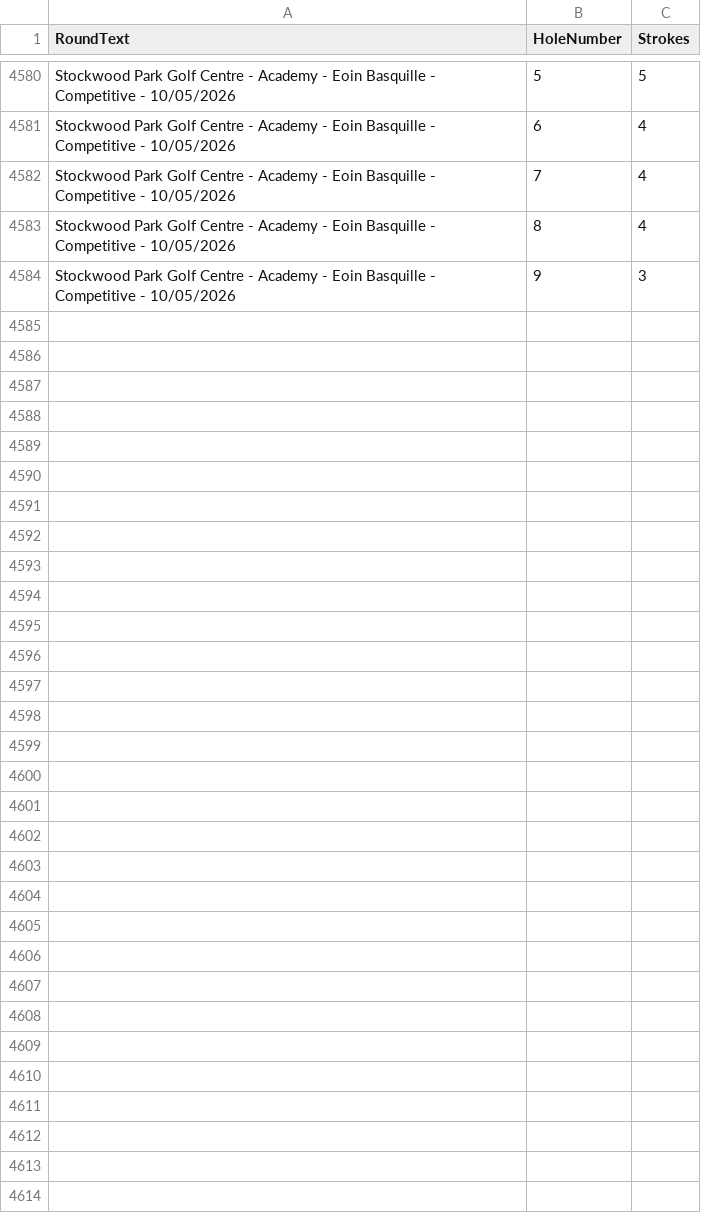
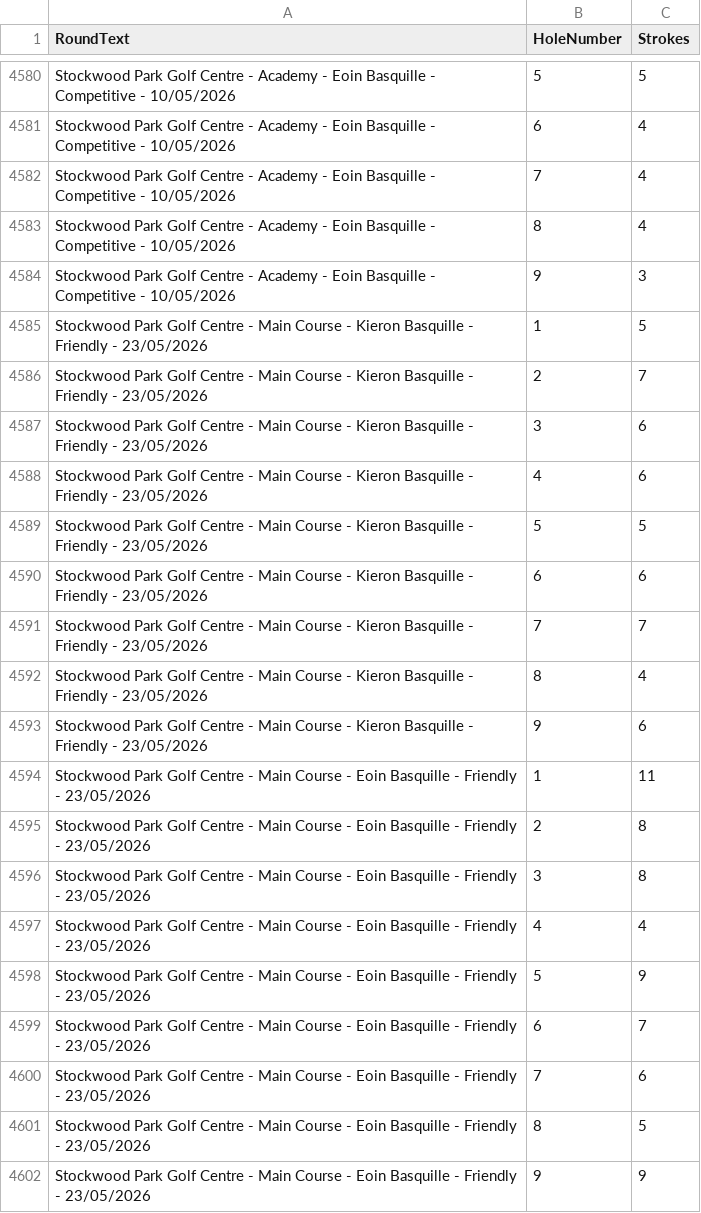
Before and after one commit to blumunki/GolfTrackerApp, a CSV file: GolfTrackerApp.Web/Data/Scores.csv, drawn as a sheet; only a part is shown, gaps mark what is left out; the diff names each change by its address in the sheet, - before the commit and + after, or states it on an @@ line.

Commit message:
Latest round data

```diff
--- a/GolfTrackerApp.Web/Data/Scores.csv
+++ b/GolfTrackerApp.Web/Data/Scores.csv
+row 4585: Stockwood Park Golf Centre - Main Course - Kieron Basquille - Friendly - 23/05/2026 | 1 | 5
+row 4586: Stockwood Park Golf Centre - Main Course - Kieron Basquille - Friendly - 23/05/2026 | 2 | 7
+row 4587: Stockwood Park Golf Centre - Main Course - Kieron Basquille - Friendly - 23/05/2026 | 3 | 6
+row 4588: Stockwood Park Golf Centre - Main Course - Kieron Basquille - Friendly - 23/05/2026 | 4 | 6
+row 4589: Stockwood Park Golf Centre - Main Course - Kieron Basquille - Friendly - 23/05/2026 | 5 | 5
+row 4590: Stockwood Park Golf Centre - Main Course - Kieron Basquille - Friendly - 23/05/2026 | 6 | 6
+row 4591: Stockwood Park Golf Centre - Main Course - Kieron Basquille - Friendly - 23/05/2026 | 7 | 7
+row 4592: Stockwood Park Golf Centre - Main Course - Kieron Basquille - Friendly - 23/05/2026 | 8 | 4
+row 4593: Stockwood Park Golf Centre - Main Course - Kieron Basquille - Friendly - 23/05/2026 | 9 | 6
+row 4594: Stockwood Park Golf Centre - Main Course - Eoin Basquille - Friendly - 23/05/2026 | 1 | 11
+row 4595: Stockwood Park Golf Centre - Main Course - Eoin Basquille - Friendly - 23/05/2026 | 2 | 8
+row 4596: Stockwood Park Golf Centre - Main Course - Eoin Basquille - Friendly - 23/05/2026 | 3 | 8
+row 4597: Stockwood Park Golf Centre - Main Course - Eoin Basquille - Friendly - 23/05/2026 | 4 | 4
+row 4598: Stockwood Park Golf Centre - Main Course - Eoin Basquille - Friendly - 23/05/2026 | 5 | 9
+row 4599: Stockwood Park Golf Centre - Main Course - Eoin Basquille - Friendly - 23/05/2026 | 6 | 7
+row 4600: Stockwood Park Golf Centre - Main Course - Eoin Basquille - Friendly - 23/05/2026 | 7 | 6
+row 4601: Stockwood Park Golf Centre - Main Course - Eoin Basquille - Friendly - 23/05/2026 | 8 | 5
+row 4602: Stockwood Park Golf Centre - Main Course - Eoin Basquille - Friendly - 23/05/2026 | 9 | 9
```
Also changed, not shown: GolfTrackerApp.Web/Data/Rounds.csv.
